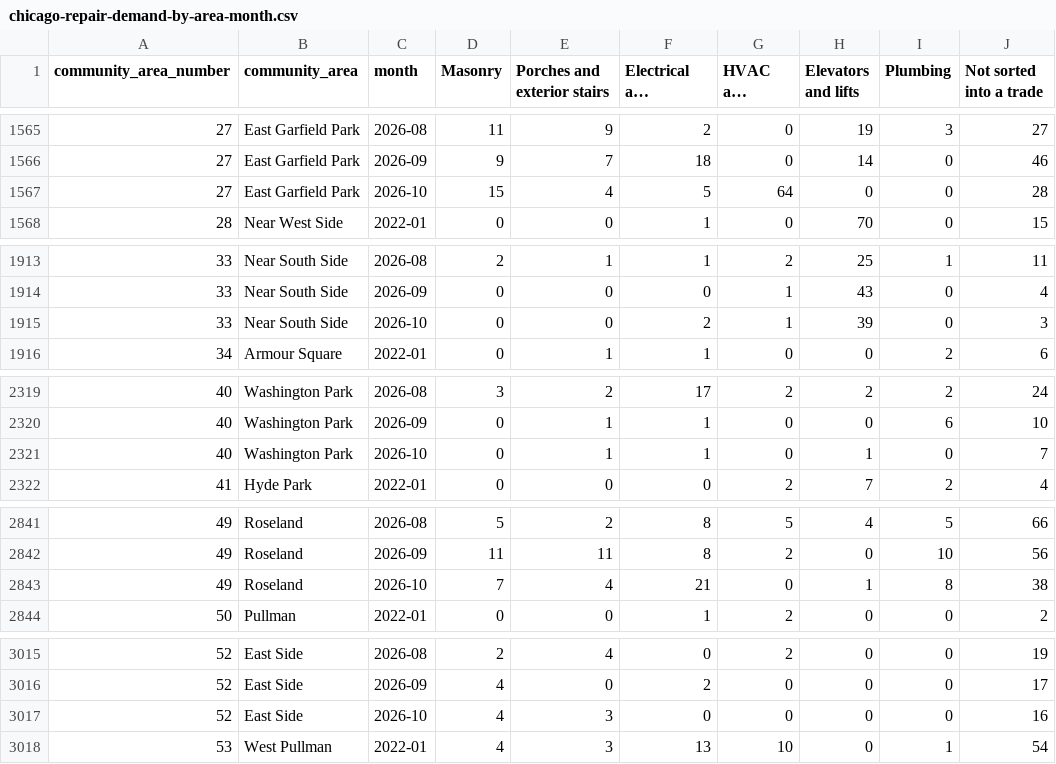
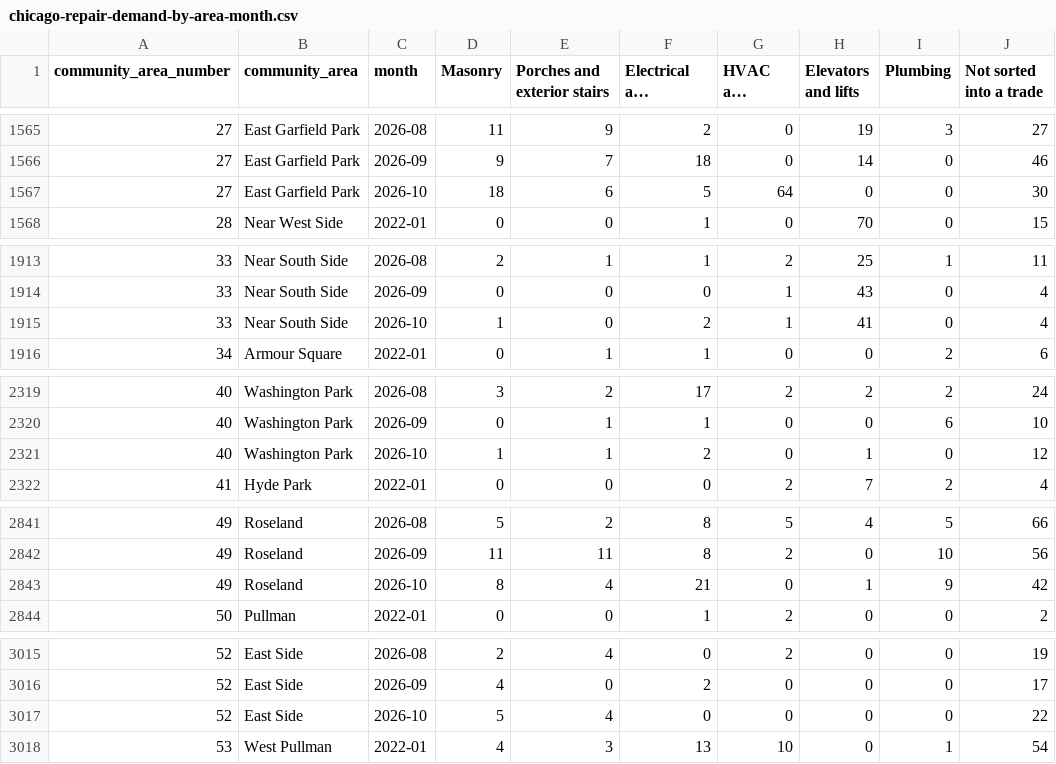
Before and after one commit to proofnotfluff-a11y/Proofnotfluff-pins, a CSV file: docs/chicago-repair-demand/chicago-repair-demand-by-area-month.csv, drawn as a sheet; only a part is shown, gaps mark what is left out; long unchanged cells end in …; the diff covers the shown part only; the diff names each change by its address in the sheet, - before the commit and + after, or states it on an @@ line.

```diff
--- a/docs/chicago-repair-demand/chicago-repair-demand-by-area-month.csv
+++ b/docs/chicago-repair-demand/chicago-repair-demand-by-area-month.csv
-D1567 (Masonry): 15
+D1567 (Masonry): 18
-E1567 (Porches and exterior stairs): 4
+E1567 (Porches and exterior stairs): 6
-J1567 (Not sorted into a trade): 28
+J1567 (Not sorted into a trade): 30
-D1915 (Masonry): 0
+D1915 (Masonry): 1
-H1915 (Elevators and lifts): 39
+H1915 (Elevators and lifts): 41
-J1915 (Not sorted into a trade): 3
+J1915 (Not sorted into a trade): 4
-D2321 (Masonry): 0
+D2321 (Masonry): 1
-F2321 (Electrical and detectors): 1
+F2321 (Electrical and detectors): 2
-J2321 (Not sorted into a trade): 7
+J2321 (Not sorted into a trade): 12
-D2843 (Masonry): 7
+D2843 (Masonry): 8
-I2843 (Plumbing): 8
+I2843 (Plumbing): 9
-J2843 (Not sorted into a trade): 38
+J2843 (Not sorted into a trade): 42
-D3017 (Masonry): 4
+D3017 (Masonry): 5
-E3017 (Porches and exterior stairs): 3
+E3017 (Porches and exterior stairs): 4
-J3017 (Not sorted into a trade): 16
+J3017 (Not sorted into a trade): 22
```
Also changed, not shown: 56 edited cells elsewhere in this file, 9 other files.
